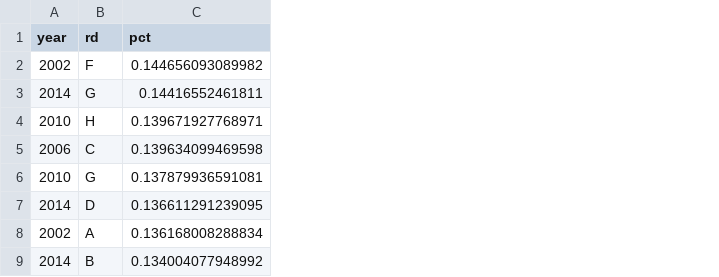
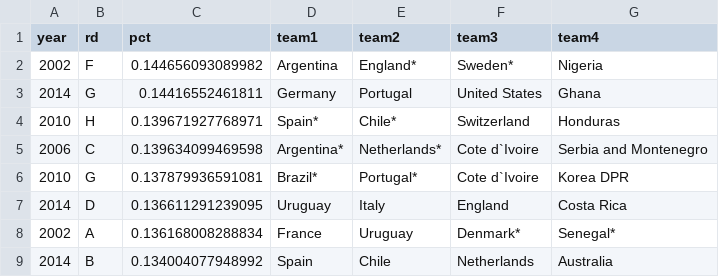
Before and after one commit to rboberg/rross, a CSV file: Soccer/2014/WorldCup/god_top.csv, drawn as a sheet; the diff names each change by its address in the sheet, - before the commit and + after, or states it on an @@ line.

Commit message:
add teams to group csv

```diff
--- a/Soccer/2014/WorldCup/god_top.csv
+++ b/Soccer/2014/WorldCup/god_top.csv
+column D (team1), rows 2-9: Argentina | Germany | Spain* | Argentina* | Brazil* | Uruguay | France | Spain
+column E (team2), rows 2-9: England* | Portugal | Chile* | Netherlands* | Portugal* | Italy | Uruguay | Chile
+column F (team3), rows 2-9: Sweden* | United States | Switzerland | Cote d`Ivoire | Cote d`Ivoire | England | Denmark* | Netherlands
+column G (team4), rows 2-9: Nigeria | Ghana | Honduras | Serbia and Montenegro | Korea DPR | Costa Rica | Senegal* | Australia
```
Also changed, not shown: Soccer/2014/WorldCup/god_bottom.csv, 2 other files.
